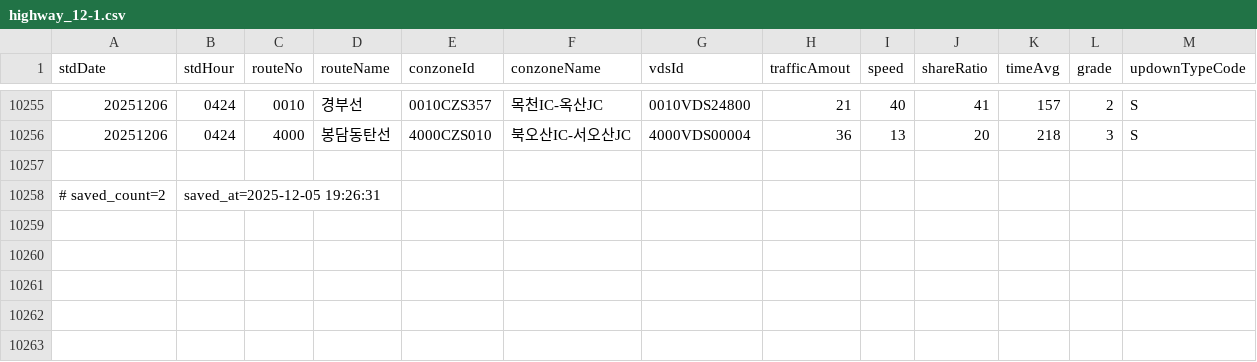
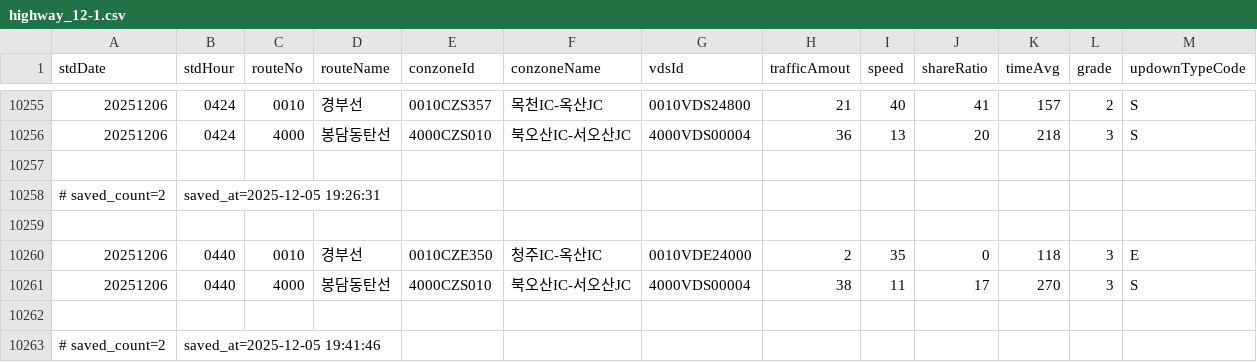
Before and after one commit to otter2023/FlowTrack, a CSV file: highway_12-1.csv, drawn as a sheet; only a part is shown, gaps mark what is left out.

```diff
--- a/highway_12-1.csv
+++ b/highway_12-1.csv
@@ -10258 +10258,6 @@ stdDate,stdHour,routeNo,routeName,conzoneId,conzoneName,vdsId,trafficAmout,speed
 # saved_count=2, saved_at=2025-12-05 19:26:31
+
+20251206,0440,0010,경부선,0010CZE350,청주IC-옥산IC,0010VDE24000,2,35,0,118,3,E
+20251206,0440,4000,봉담동탄선,4000CZS010,북오산IC-서오산JC,4000VDS00004,38,11,17,270,3,S
+
+# saved_count=2, saved_at=2025-12-05 19:41:46
```
